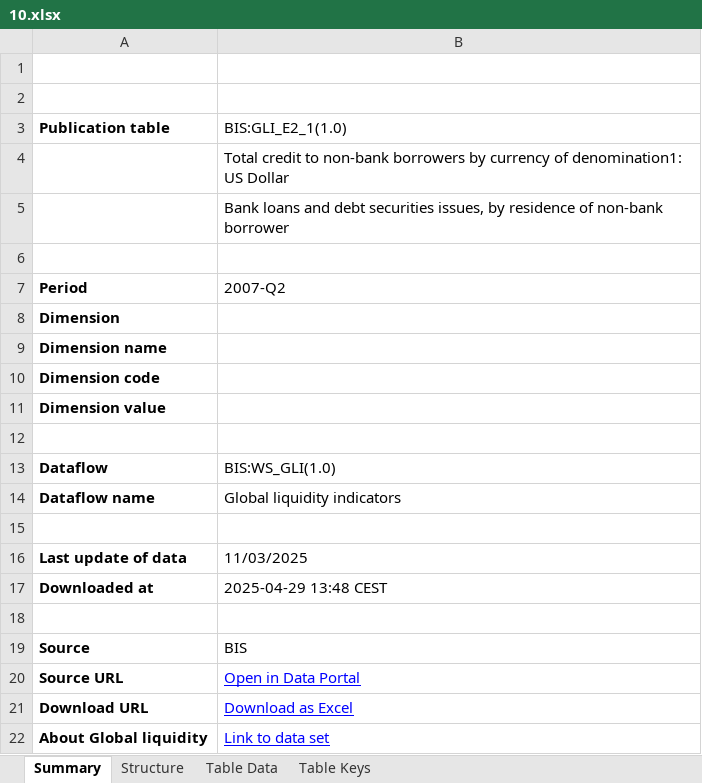
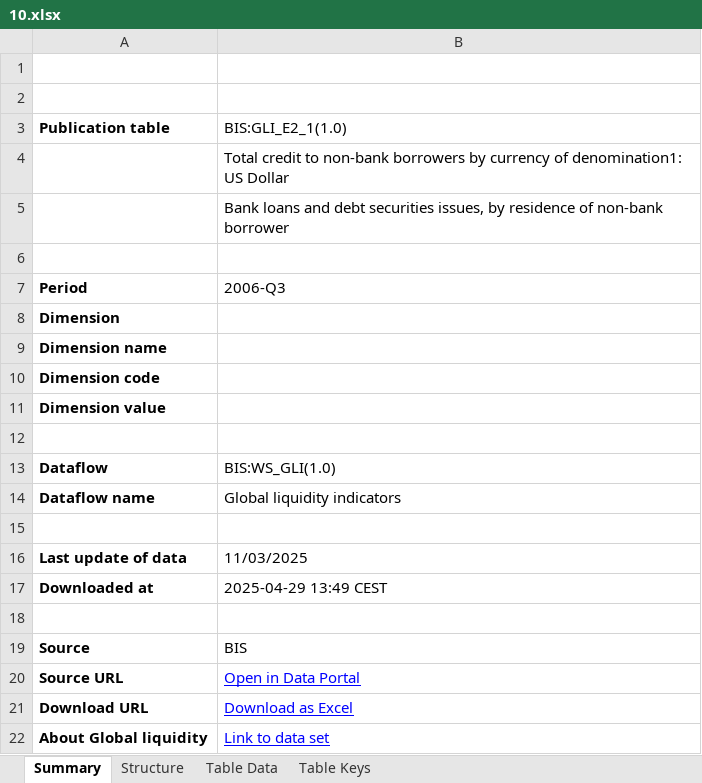
Before and after one commit to Valentin-Auplat/HW-Metrics-2b, an Excel workbook: 10.xlsx, sheet Summary, drawn as a sheet; values as stored, in another font and other column widths than the file's, no borders; charts and pictures not drawn; the diff names each change by its address in the sheet, - before the commit and + after, or states it on an @@ line.

```diff
--- a/10.xlsx (sheet Summary)
+++ b/10.xlsx (sheet Summary)
-B7 (BIS:GLI_E2_1(1.0)): 2007-Q2
+B7 (BIS:GLI_E2_1(1.0)): 2006-Q3
-B17 (BIS:GLI_E2_1(1.0)): 2025-04-29 13:48 CEST
+B17 (BIS:GLI_E2_1(1.0)): 2025-04-29 13:49 CEST
```
Also changed, not shown: sheet Table Data, sheet Table Keys, sheet Structure, 11.xlsx, 2.xlsx, 11 other files.
